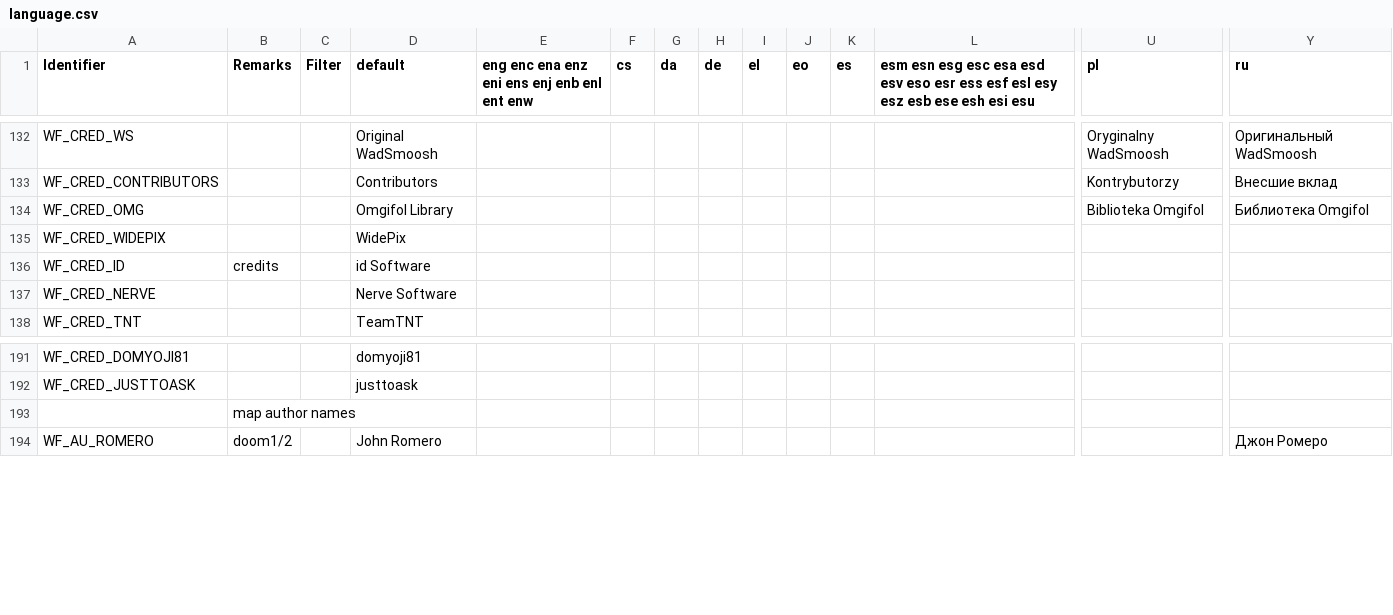
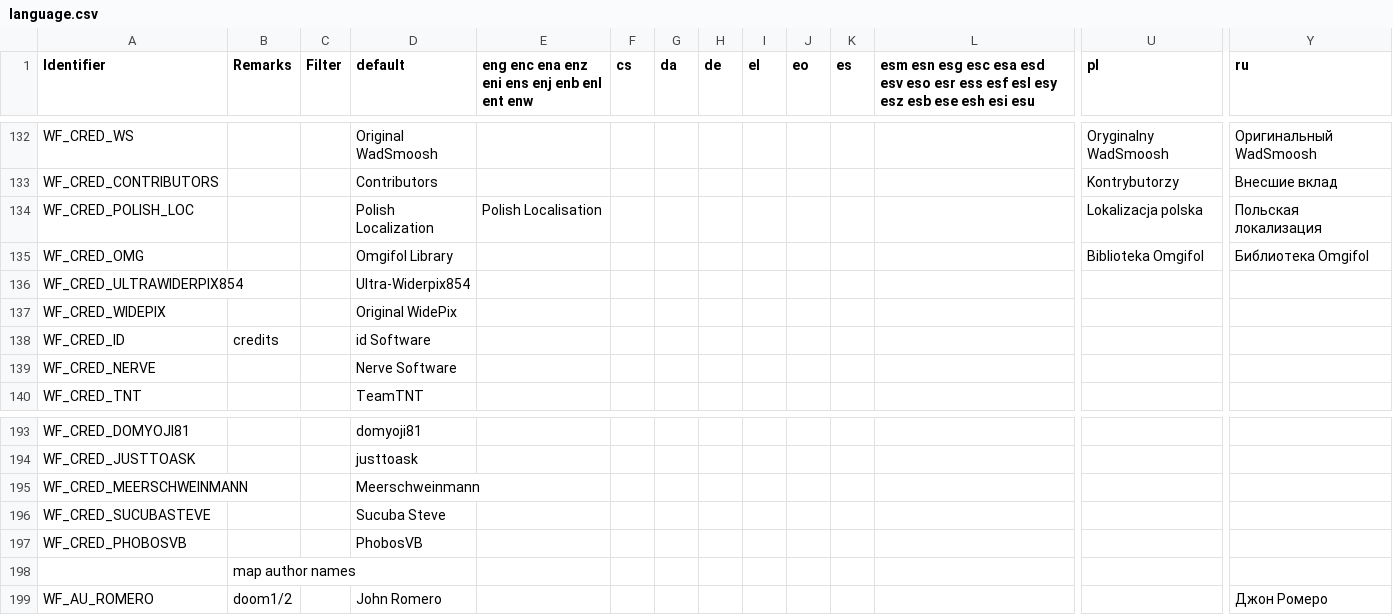
Before and after one commit to Owlet7/wadfusion, a CSV file: res/language.csv, drawn as a sheet; only a part is shown, gaps mark what is left out; addresses are those after the commit; rows hold the shown columns only; the diff names each change by its address in the sheet, - before the commit and + after, or states it on an @@ line.

Commit message:
Added Ultra-Widerpix854

```diff
--- a/res/language.csv
+++ b/res/language.csv
+row 134: WF_CRED_POLISH_LOC |  |  | Polish Localization | Polish Localisation |  |  |  |  |  |  |  | Lokalizacja polska | Польская локализация
+row 136: WF_CRED_ULTRAWIDERPIX854 |  |  | Ultra-Widerpix854
-D137 (default): WidePix
+D137 (default): Original WidePix
+row 195: WF_CRED_MEERSCHWEINMANN |  |  | Meerschweinmann
+row 196: WF_CRED_SUCUBASTEVE |  |  | Sucuba Steve
+row 197: WF_CRED_PHOBOSVB |  |  | PhobosVB
```
Also changed, not shown: 49 other files.
